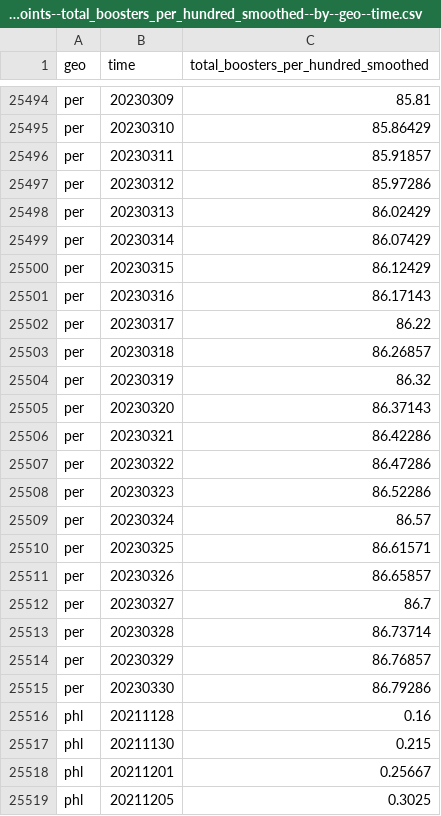
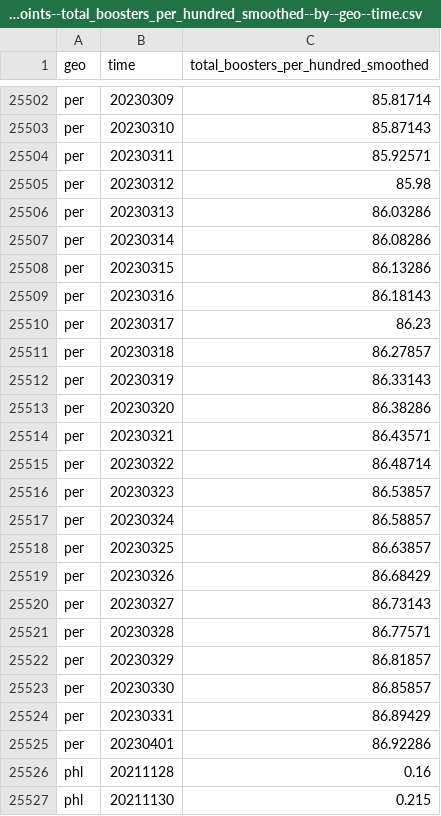
Before and after one commit to open-numbers/ddf--open_numbers--owid_covid_19, a CSV file: ddf--datapoints--total_boosters_per_hundred_smoothed--by--geo--time.csv, drawn as a sheet; only a part is shown, gaps mark what is left out; the shorter side is filled out with more unchanged rows; addresses are those after the commit; the diff covers the shown part only; the diff names each change by its address in the sheet, - before the commit and + after, or states it on an @@ line.

```diff
--- a/ddf--datapoints--total_boosters_per_hundred_smoothed--by--geo--time.csv
+++ b/ddf--datapoints--total_boosters_per_hundred_smoothed--by--geo--time.csv
-C25502: 85.81
+C25502: 85.81714
-C25503: 85.86429
+C25503: 85.87143
-C25504: 85.91857
+C25504: 85.92571
-C25505: 85.97286
+C25505: 85.98
-C25506: 86.02429
+C25506: 86.03286
-C25507: 86.07429
+C25507: 86.08286
-C25508: 86.12429
+C25508: 86.13286
-C25509: 86.17143
+C25509: 86.18143
-C25510: 86.22
+C25510: 86.23
-C25511: 86.26857
+C25511: 86.27857
-C25512: 86.32
+C25512: 86.33143
-C25513: 86.37143
+C25513: 86.38286
-C25514: 86.42286
+C25514: 86.43571
-C25515: 86.47286
+C25515: 86.48714
-C25516: 86.52286
+C25516: 86.53857
-C25517: 86.57
+C25517: 86.58857
-C25518: 86.61571
+C25518: 86.63857
-C25519: 86.65857
+C25519: 86.68429
-C25520: 86.7
+C25520: 86.73143
-C25521: 86.73714
+C25521: 86.77571
-C25522: 86.76857
+C25522: 86.81857
-C25523: 86.79286
+C25523: 86.85857
+row 25524: per | 20230331 | 86.89429
+row 25525: per | 20230401 | 86.92286
```
Also changed, not shown: 9 added rows and 134 edited cells elsewhere in this file, ddf--datapoints--new_vaccinations--by--geo--time.csv, ddf--datapoints--people_fully_vaccinated_per_hundred--by--geo--time.csv, 49 other files.
